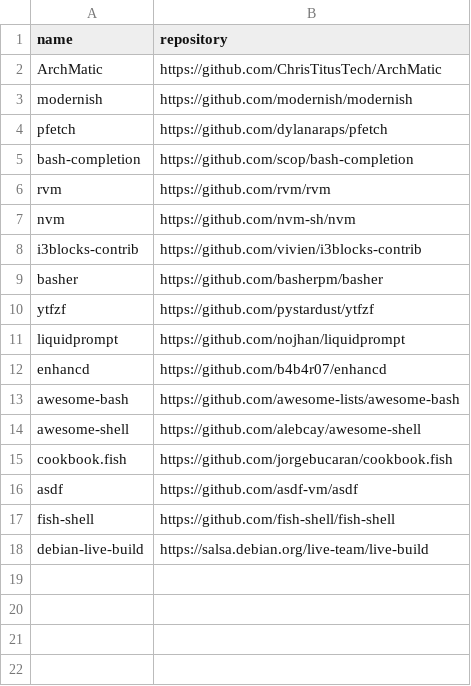
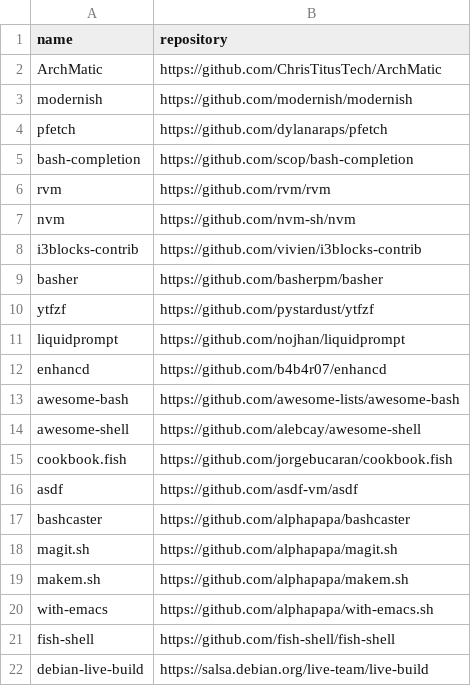
Before and after one commit to easbarba/lar, a CSV file: .config/floss/shell.csv, drawn as a sheet; the diff names each change by its address in the sheet, - before the commit and + after, or states it on an @@ line.

```diff
--- a/.config/floss/shell.csv
+++ b/.config/floss/shell.csv
+row 17: bashcaster | https://github.com/alphapapa/bashcaster
+row 18: magit.sh | https://github.com/alphapapa/magit.sh
+row 19: makem.sh | https://github.com/alphapapa/makem.sh
+row 20: with-emacs | https://github.com/alphapapa/with-emacs.sh
```
Also changed, not shown: .config/floss/elisp.csv, .config/floss/scheme.csv.
